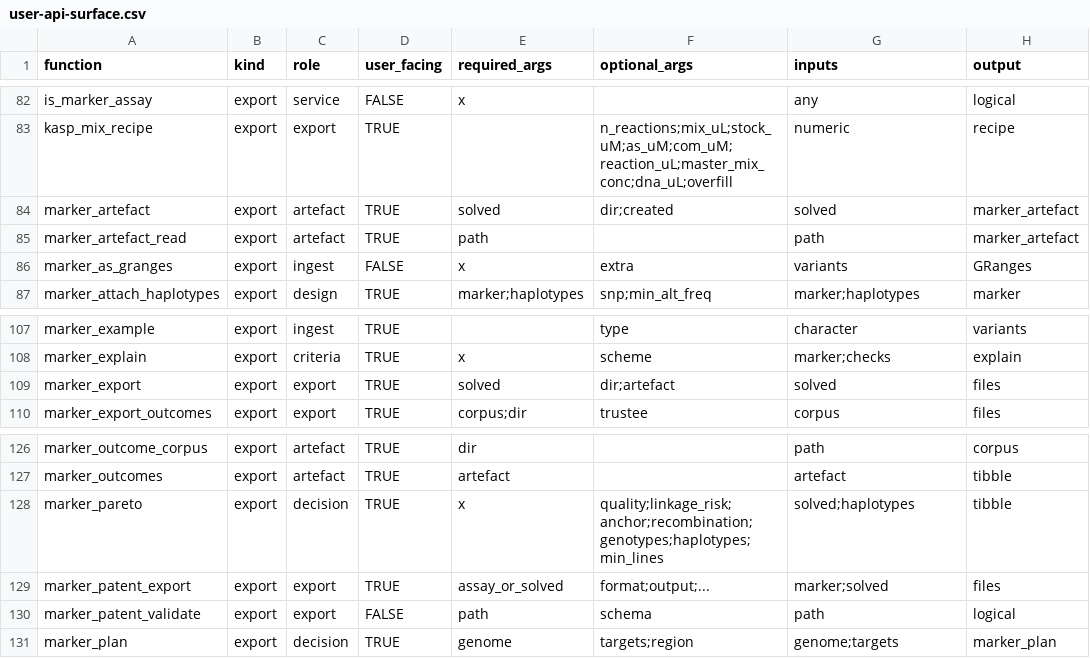
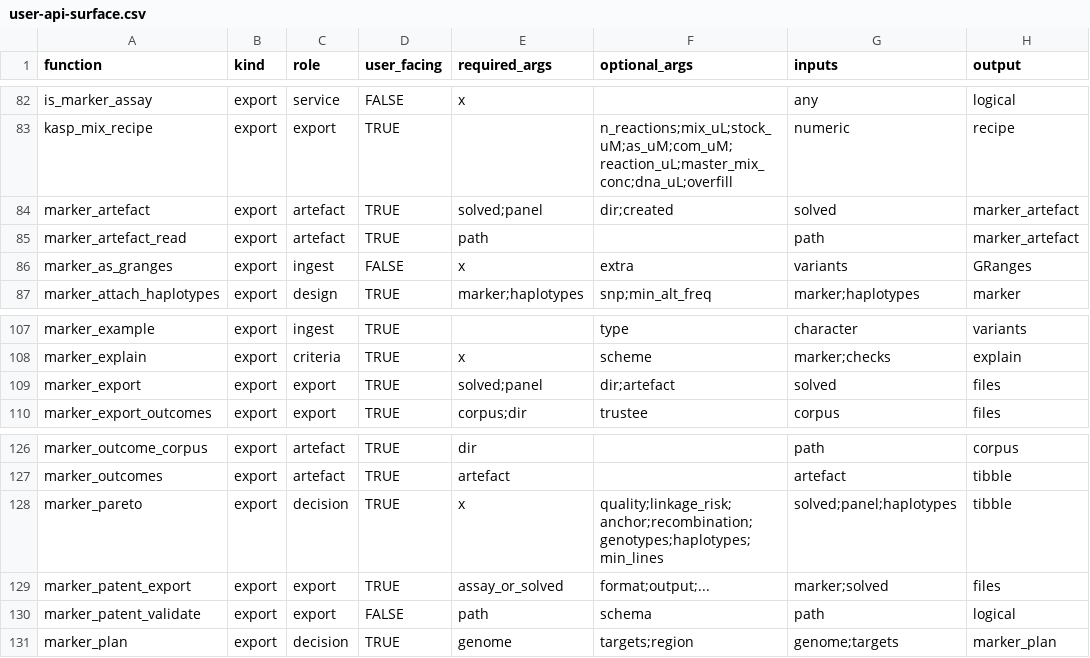
Before and after one commit to Stathmin/tidymarkers, a CSV file: docs/user-api-surface.csv, drawn as a sheet; only a part is shown, gaps mark what is left out; the diff names each change by its address in the sheet, - before the commit and + after, or states it on an @@ line.

Commit message:
feat(zv6): the panel is a typed input to pareto, artefact and export
as_marker_solved() already had the marker_panel method; the three consumers
now use it instead of requiring panel$solved.

```diff
--- a/docs/user-api-surface.csv
+++ b/docs/user-api-surface.csv
-E84 (required_args): solved
+E84 (required_args): solved;panel
-E109 (required_args): solved
+E109 (required_args): solved;panel
-G128 (inputs): solved;haplotypes
+G128 (inputs): solved;panel;haplotypes
```
Also changed, not shown: 6 other files.
